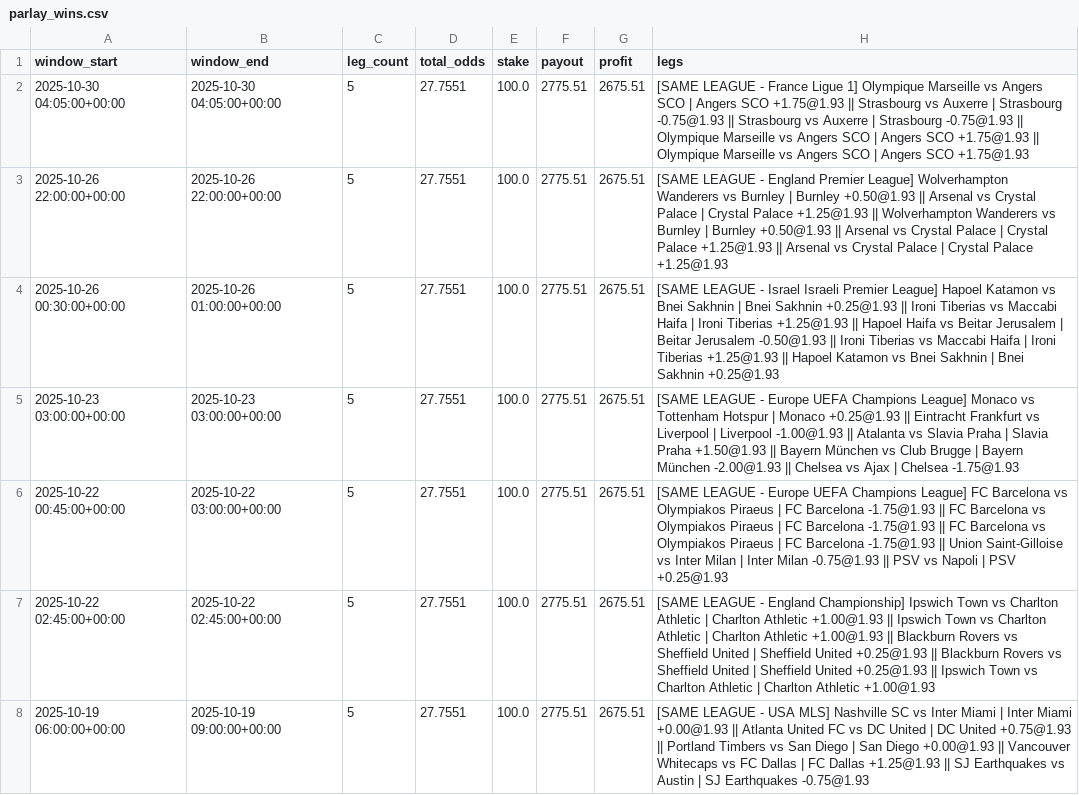
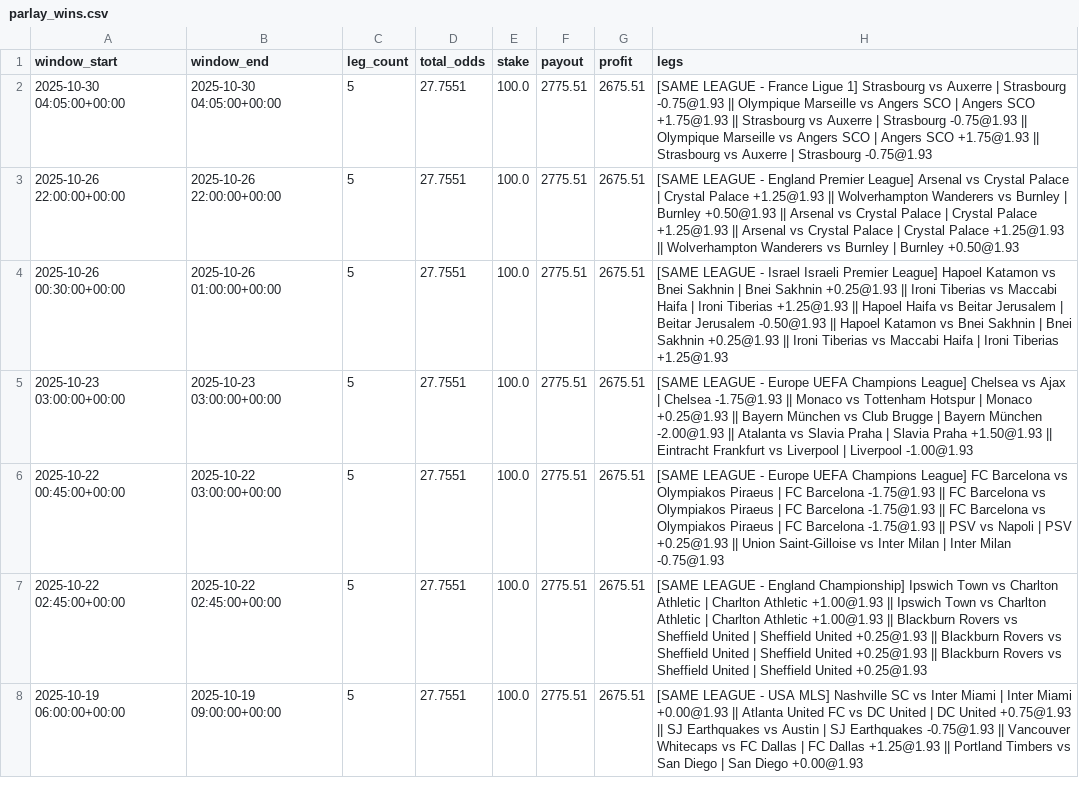
Before and after one commit to pythonchan8888/GBM, a CSV file: site/parlay_wins.csv, drawn as a sheet; only a part is shown; the diff covers the shown part only.

```diff
--- a/site/parlay_wins.csv
+++ b/site/parlay_wins.csv
@@ -1,8 +1,8 @@
 window_start,window_end,leg_count,total_odds,stake,payout,profit,legs
-2025-10-30 04:05:00+00:00,2025-10-30 04:05:00+00:00,5,27.7551,100.0,2775.51,2675.51,[SAME LEAGUE - France Ligue 1] Olympique Marseille vs Angers SCO | Angers SCO +1.75@1.93 || Strasbourg vs Auxerre | Strasbourg -0.75@1.93 || Strasbourg vs Auxerre | Strasbourg -0.75@1.93 || Olympique Marseille vs Angers SCO | Angers SCO +1.75@1.93 || Olympique Marseille vs Angers SCO | Angers SCO +1.75@1.93
-2025-10-26 22:00:00+00:00,2025-10-26 22:00:00+00:00,5,27.7551,100.0,2775.51,2675.51,[SAME LEAGUE - England Premier League] Wolverhampton Wanderers vs Burnley | Burnley +0.50@1.93 || Arsenal vs Crystal Palace | Crystal Palace +1.25@1.93 || Wolverhampton Wanderers vs Burnley | Burnley +0.50@1.93 || Arsenal vs Crystal Palace | Crystal Palace +1.25@1.93 || Arsenal vs Crystal Palace | Crystal Palace +1.25@1.93
-2025-10-26 00:30:00+00:00,2025-10-26 01:00:00+00:00,5,27.7551,100.0,2775.51,2675.51,[SAME LEAGUE - Israel Israeli Premier League] Hapoel Katamon vs Bnei Sakhnin | Bnei Sakhnin +0.25@1.93 || Ironi Tiberias vs Maccabi Haifa | Ironi Tiberias +1.25@1.93 || Hapoel Haifa vs Beitar Jerusalem | Beitar Jerusalem -0.50@1.93 || Ironi Tiberias vs Maccabi Haifa | Ironi Tiberias +1.25@1.93 || Hapoel Katamon vs Bnei Sakhnin | Bnei Sakhnin +0.25@1.93
-2025-10-23 03:00:00+00:00,2025-10-23 03:00:00+00:00,5,27.7551,100.0,2775.51,2675.51,[SAME LEAGUE - Europe UEFA Champions League] Monaco vs Tottenham Hotspur | Monaco +0.25@1.93 || Eintracht Frankfurt vs Liverpool | Liverpool -1.00@1.93 || Atalanta vs Slavia Praha | Slavia Praha +1.50@1.93 || Bayern München vs Club Brugge | Bayern München -2.00@1.93 || Chelsea vs Ajax | Chelsea -1.75@1.93
-2025-10-22 00:45:00+00:00,2025-10-22 03:00:00+00:00,5,27.7551,100.0,2775.51,2675.51,[SAME LEAGUE - Europe UEFA Champions League] FC Barcelona vs Olympiakos Piraeus | FC Barcelona -1.75@1.93 || FC Barcelona vs Olympiakos Piraeus | FC Barcelona -1.75@1.93 || FC Barcelona vs Olympiakos Piraeus | FC Barcelona -1.75@1.93 || Union Saint-Gilloise vs Inter Milan | Inter Milan -0.75@1.93 || PSV vs Napoli | PSV +0.25@1.93
-2025-10-22 02:45:00+00:00,2025-10-22 02:45:00+00:00,5,27.7551,100.0,2775.51,2675.51,[SAME LEAGUE - England Championship] Ipswich Town vs Charlton Athletic | Charlton Athletic +1.00@1.93 || Ipswich Town vs Charlton Athletic | Charlton Athletic +1.00@1.93 || Blackburn Rovers vs Sheffield United | Sheffield United +0.25@1.93 || Blackburn Rovers vs Sheffield United | Sheffield United +0.25@1.93 || Ipswich Town vs Charlton Athletic | Charlton Athletic +1.00@1.93
-2025-10-19 06:00:00+00:00,2025-10-19 09:00:00+00:00,5,27.7551,100.0,2775.51,2675.51,[SAME LEAGUE - USA MLS] Nashville SC vs Inter Miami | Inter Miami +0.00@1.93 || Atlanta United FC vs DC United | DC United +0.75@1.93 || Portland Timbers vs San Diego | San Diego +0.00@1.93 || Vancouver Whitecaps vs FC Dallas | FC Dallas +1.25@1.93 || SJ Earthquakes vs Austin | SJ Earthquakes -0.75@1.93
+2025-10-30 04:05:00+00:00,2025-10-30 04:05:00+00:00,5,27.7551,100.0,2775.51,2675.51,[SAME LEAGUE - France Ligue 1] Strasbourg vs Auxerre | Strasbourg -0.75@1.93 || Olympique Marseille vs Angers SCO | Angers SCO +1.75@1.93 || Strasbourg vs Auxerre | Strasbourg -0.75@1.93 || Olympique Marseille vs Angers SCO | Angers SCO +1.75@1.93 || Strasbourg vs Auxerre | Strasbourg -0.75@1.93
+2025-10-26 22:00:00+00:00,2025-10-26 22:00:00+00:00,5,27.7551,100.0,2775.51,2675.51,[SAME LEAGUE - England Premier League] Arsenal vs Crystal Palace | Crystal Palace +1.25@1.93 || Wolverhampton Wanderers vs Burnley | Burnley +0.50@1.93 || Arsenal vs Crystal Palace | Crystal Palace +1.25@1.93 || Arsenal vs Crystal Palace | Crystal Palace +1.25@1.93 || Wolverhampton Wanderers vs Burnley | Burnley +0.50@1.93
+2025-10-26 00:30:00+00:00,2025-10-26 01:00:00+00:00,5,27.7551,100.0,2775.51,2675.51,[SAME LEAGUE - Israel Israeli Premier League] Hapoel Katamon vs Bnei Sakhnin | Bnei Sakhnin +0.25@1.93 || Ironi Tiberias vs Maccabi Haifa | Ironi Tiberias +1.25@1.93 || Hapoel Haifa vs Beitar Jerusalem | Beitar Jerusalem -0.50@1.93 || Hapoel Katamon vs Bnei Sakhnin | Bnei Sakhnin +0.25@1.93 || Ironi Tiberias vs Maccabi Haifa | Ironi Tiberias +1.25@1.93
+2025-10-23 03:00:00+00:00,2025-10-23 03:00:00+00:00,5,27.7551,100.0,2775.51,2675.51,[SAME LEAGUE - Europe UEFA Champions League] Chelsea vs Ajax | Chelsea -1.75@1.93 || Monaco vs Tottenham Hotspur | Monaco +0.25@1.93 || Bayern München vs Club Brugge | Bayern München -2.00@1.93 || Atalanta vs Slavia Praha | Slavia Praha +1.50@1.93 || Eintracht Frankfurt vs Liverpool | Liverpool -1.00@1.93
+2025-10-22 00:45:00+00:00,2025-10-22 03:00:00+00:00,5,27.7551,100.0,2775.51,2675.51,[SAME LEAGUE - Europe UEFA Champions League] FC Barcelona vs Olympiakos Piraeus | FC Barcelona -1.75@1.93 || FC Barcelona vs Olympiakos Piraeus | FC Barcelona -1.75@1.93 || FC Barcelona vs Olympiakos Piraeus | FC Barcelona -1.75@1.93 || PSV vs Napoli | PSV +0.25@1.93 || Union Saint-Gilloise vs Inter Milan | Inter Milan -0.75@1.93
+2025-10-22 02:45:00+00:00,2025-10-22 02:45:00+00:00,5,27.7551,100.0,2775.51,2675.51,[SAME LEAGUE - England Championship] Ipswich Town vs Charlton Athletic | Charlton Athletic +1.00@1.93 || Ipswich Town vs Charlton Athletic | Charlton Athletic +1.00@1.93 || Blackburn Rovers vs Sheffield United | Sheffield United +0.25@1.93 || Blackburn Rovers vs Sheffield United | Sheffield United +0.25@1.93 || Blackburn Rovers vs Sheffield United | Sheffield United +0.25@1.93
+2025-10-19 06:00:00+00:00,2025-10-19 09:00:00+00:00,5,27.7551,100.0,2775.51,2675.51,[SAME LEAGUE - USA MLS] Nashville SC vs Inter Miami | Inter Miami +0.00@1.93 || Atlanta United FC vs DC United | DC United +0.75@1.93 || SJ Earthquakes vs Austin | SJ Earthquakes -0.75@1.93 || Vancouver Whitecaps vs FC Dallas | FC Dallas +1.25@1.93 || Portland Timbers vs San Diego | San Diego +0.00@1.93
```
Also changed, not shown: 3 added rows, 3 removed rows and 14 edited cells elsewhere in this file, site/kings_call_debug.csv, site/metrics.csv, 26 other files.
